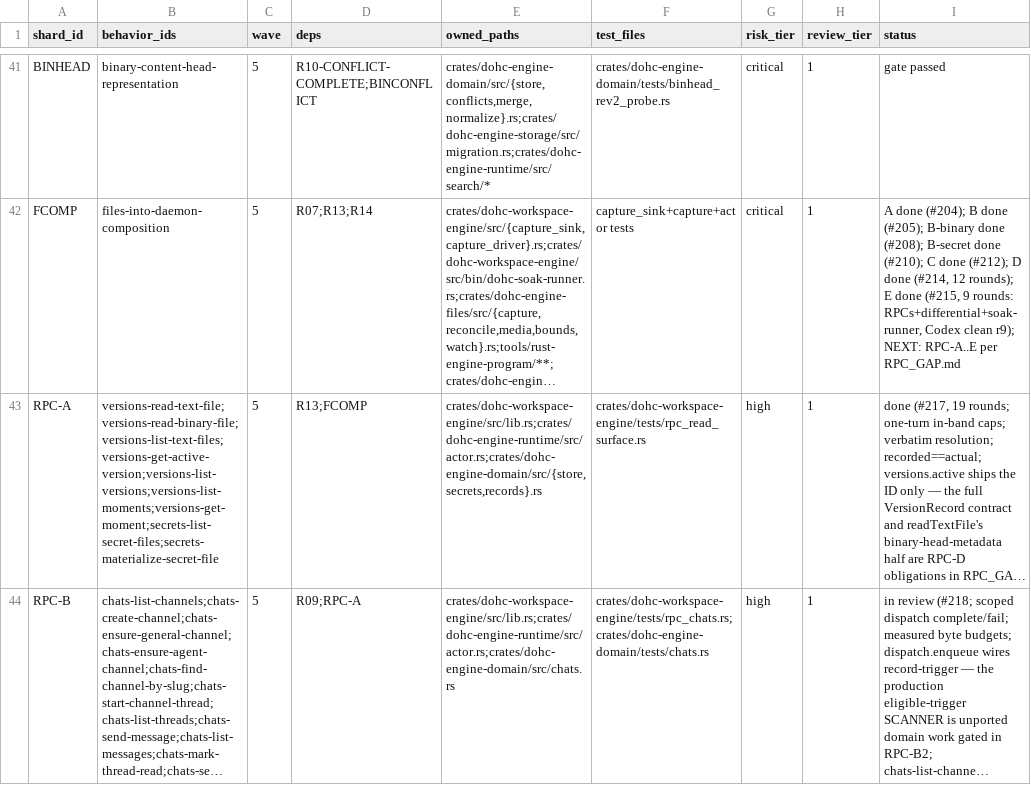
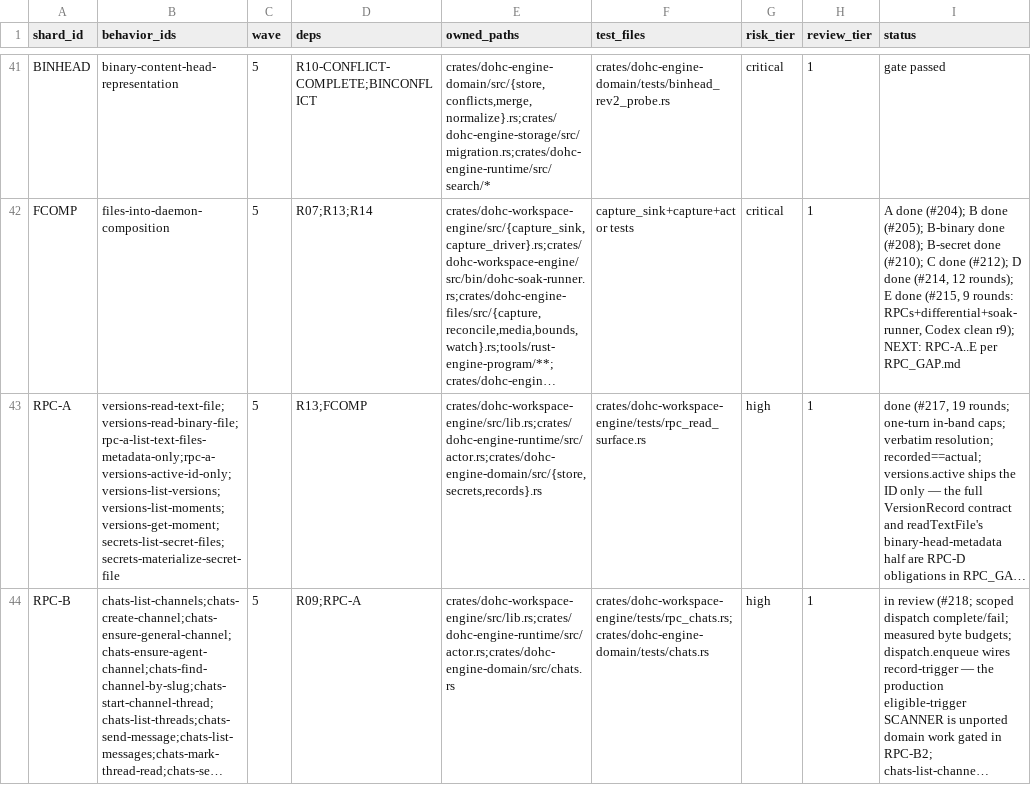
Before and after one commit to dohchq/dohc, a TSV file: docs/superpowers/plans/rust-engine/SHARDS.tsv, drawn as a sheet; only a part is shown, gaps mark what is left out; long unchanged cells end in …; the diff covers the shown part only; the diff names each change by its address in the sheet, - before the commit and + after, or states it on an @@ line.

```diff
--- a/docs/superpowers/plans/rust-engine/SHARDS.tsv
+++ b/docs/superpowers/plans/rust-engine/SHARDS.tsv
-B43 (behavior_ids): versions-read-text-file;versions-read-binary-file;versions-list-text-files;versions-get-active-version;versions-list-versions;versions-list-moments;versions-get-moment;secrets-list-secret-files;secrets-materialize-secret-file
+B43 (behavior_ids): versions-read-text-file;versions-read-binary-file;rpc-a-list-text-files-metadata-only;rpc-a-versions-active-id-only;versions-list-versions;versions-list-moments;versions-get-moment;secrets-list-secret-files;secrets-materialize-secret-file
```
Also changed, not shown: 4 edited cells elsewhere in this file, docs/superpowers/plans/rust-engine/BEHAVIOR_INVENTORY.tsv, 2 other files.
